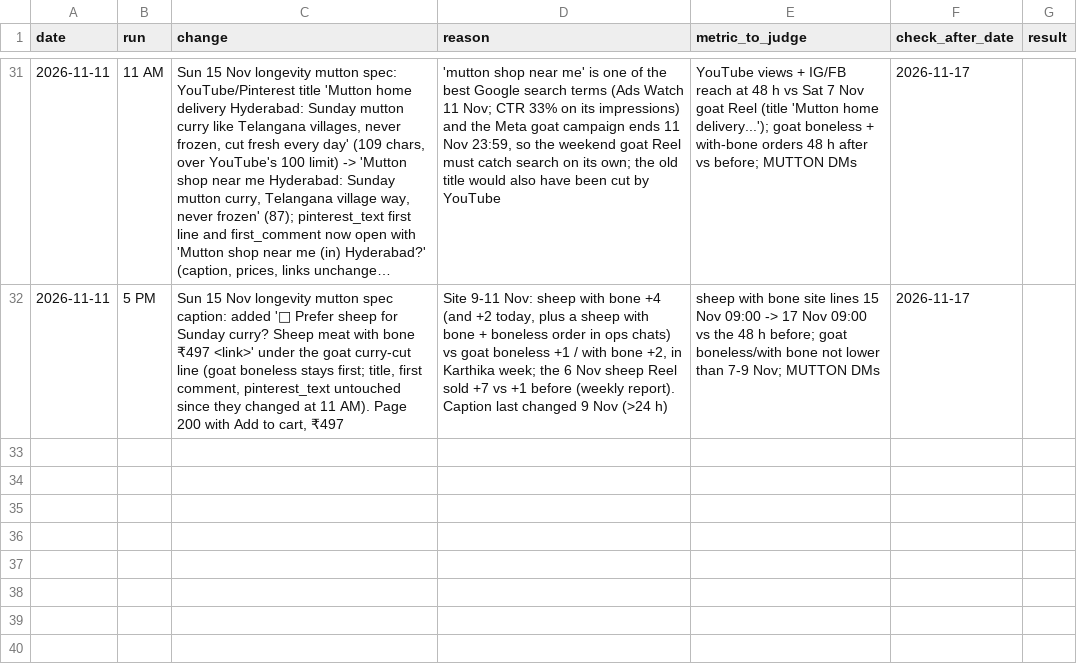
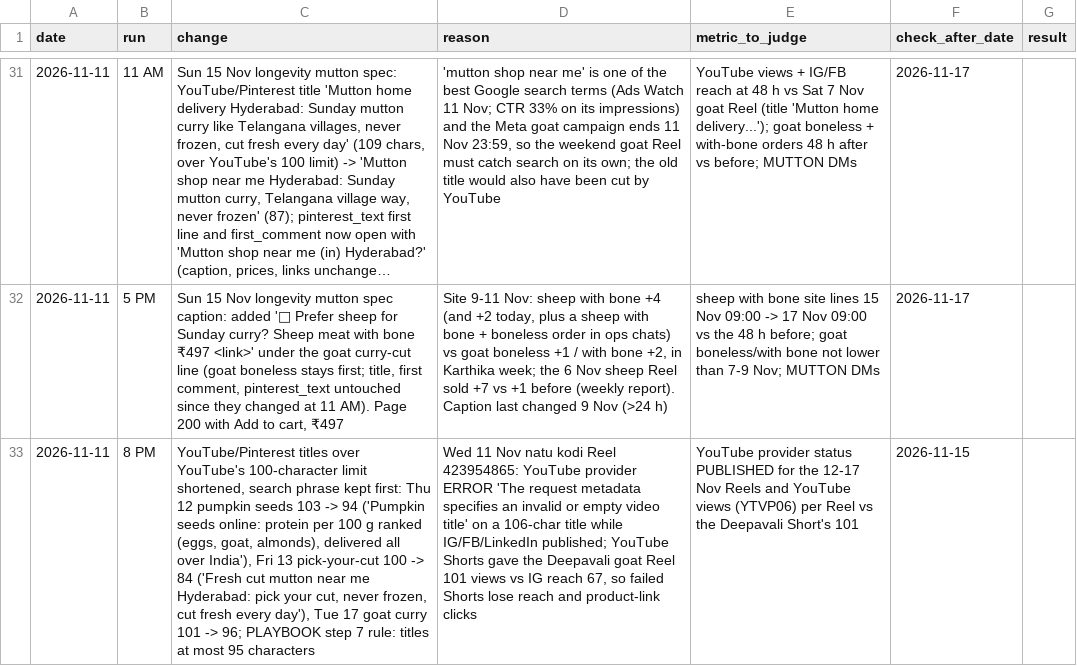
Before and after one commit to gjsgopi-dev/pureorganiczone-reels, a CSV file: insights/growth_tests.csv, drawn as a sheet; only a part is shown, gaps mark what is left out; long unchanged cells end in …; the diff names each change by its address in the sheet, - before the commit and + after, or states it on an @@ line.

```diff
--- a/insights/growth_tests.csv
+++ b/insights/growth_tests.csv
+row 33: 2026-11-11 | 8 PM | YouTube/Pinterest titles over YouTube's 100-character limit shortened, search phrase kept first: Thu 12 pumpkin seeds 103 -> 94 ('Pumpkin seeds online: protein per 100 g ranked (eggs, goat, almonds), delivered all over India'), Fri 13 pick-your-cut 100 -> 84 ('Fresh cut mutton near me Hyderabad: pick your cut, never frozen, cut fresh every day'), Tue 17 goat curry 101 -> 96; PLAYBOOK step 7 rule: titles at most 95 characters | Wed 11 Nov natu kodi Reel 423954865: YouTube provider ERROR 'The request metadata specifies an invalid or empty video title' on a 106-char title while IG/FB/LinkedIn published; YouTube Shorts gave the Deepavali goat Reel 101 views vs IG reach 67, so failed Shorts lose reach and product-link clicks | YouTube provider status PUBLISHED for the 12-17 Nov Reels and YouTube views (YTVP06) per Reel vs the Deepavali Short's 101 | 2026-11-15
```
Also changed, not shown: insights/customer_feedback.csv, insights/hourly_metrics.csv, 4 other files.
